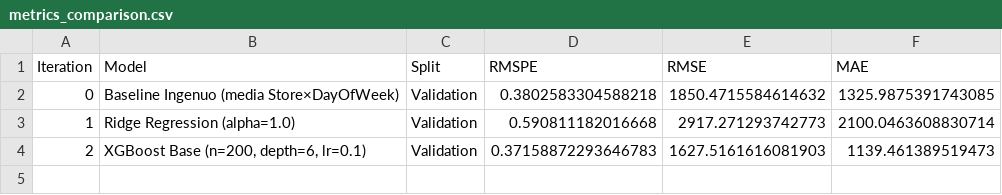
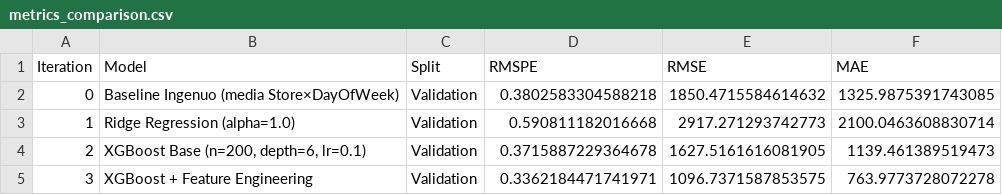
Before and after one commit to blasketch/prediccion-demanda-aws, a CSV file: results/metrics_comparison.csv, drawn as a sheet.

Commit message:
feat(R4): notebook 05 XGBoost + FE - RMSPE 33.62%, mejora 9.5% vs XGBoost base

```diff
--- a/results/metrics_comparison.csv
+++ b/results/metrics_comparison.csv
@@ -3,2 +3,3 @@ Iteration,Model,Split,RMSPE,RMSE,MAE
 1,Ridge Regression (alpha=1.0),Validation,0.590811182016668,2917.271293742773,2100.0463608830714
-2,"XGBoost Base (n=200, depth=6, lr=0.1)",Validation,0.37158872293646783,1627.5161616081903,1139.461389519473
+2,"XGBoost Base (n=200, depth=6, lr=0.1)",Validation,0.3715887229364678,1627.5161616081905,1139.461389519473
+3,XGBoost + Feature Engineering,Validation,0.3362184471741971,1096.7371587853575,763.9773728072278
```
Also changed, not shown: 2 other files.
